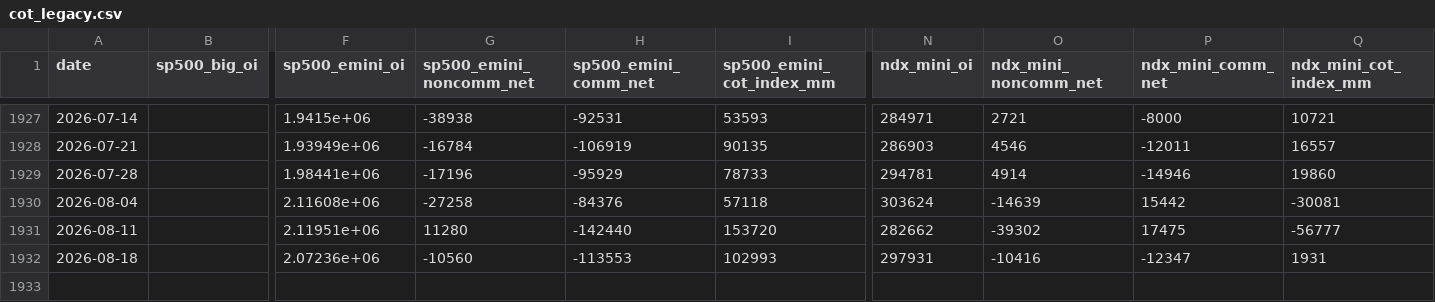
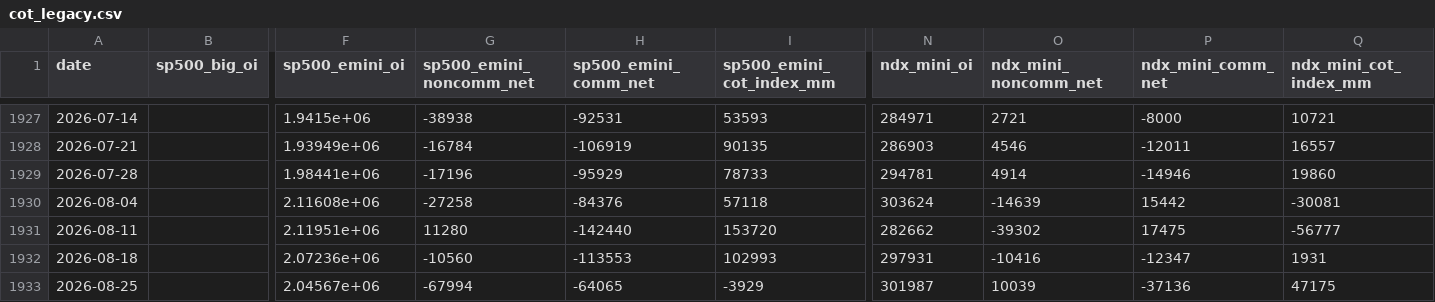
Before and after one commit to moolobi/notification, a CSV file: data/macro/cot_legacy.csv, drawn as a sheet; only a part is shown, gaps mark what is left out; rows hold the shown columns only; the diff names each change by its address in the sheet, - before the commit and + after, or states it on an @@ line.

```diff
--- a/data/macro/cot_legacy.csv
+++ b/data/macro/cot_legacy.csv
+row 1933: 2026-08-25 |  | 2.04567e+06 | -67994 | -64065 | -3929 | 301987 | 10039 | -37136 | 47175
```
Also changed, not shown: data/macro/cot_nasdaq100.csv, data/macro/cot_sp500.csv, 38 other files.
